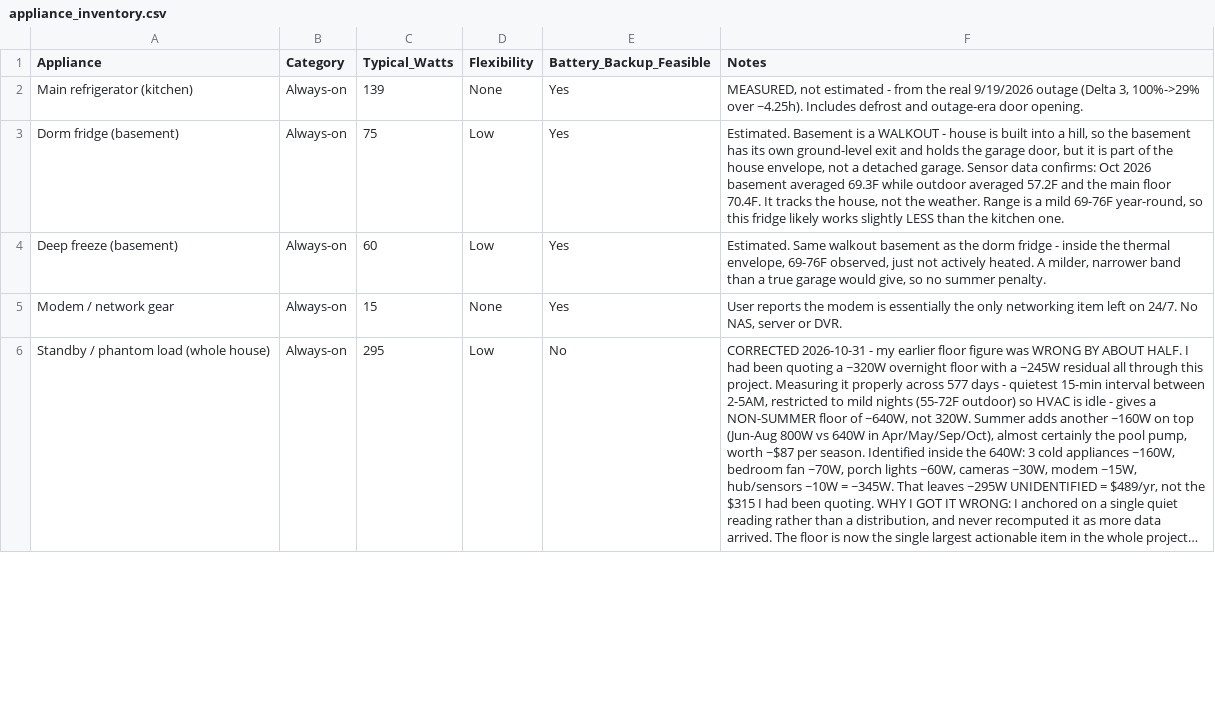
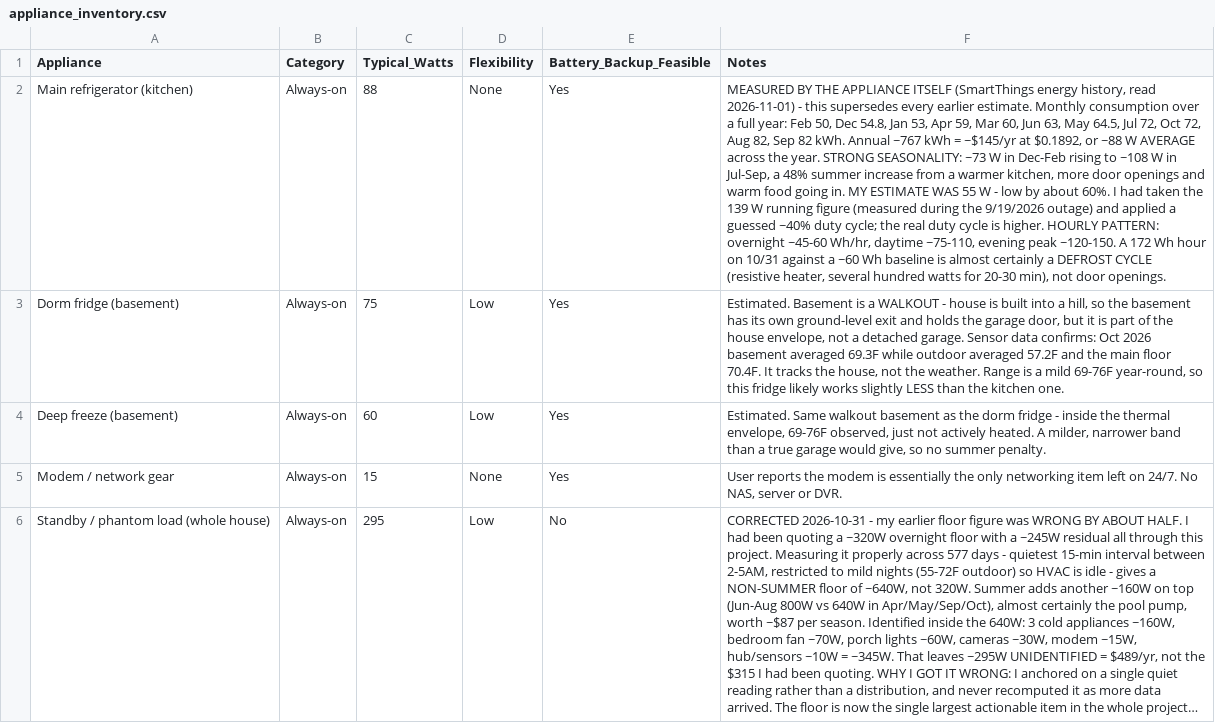
Before and after one commit to TFPleebo/Home_Report, a CSV file: data/appliance_inventory.csv, drawn as a sheet; only a part is shown; long unchanged cells end in …; the diff names each change by its address in the sheet, - before the commit and + after, or states it on an @@ line.

```diff
--- a/data/appliance_inventory.csv
+++ b/data/appliance_inventory.csv
-C2 (Typical_Watts): 139
+C2 (Typical_Watts): 88
-F2 (Notes): MEASURED, not estimated - from the real 9/19/2026 outage (Delta 3, 100%->29% over ~4.25h). Includes defrost and outage-era door opening.
+F2 (Notes): MEASURED BY THE APPLIANCE ITSELF (SmartThings energy history, read 2026-11-01) - this supersedes every earlier estimate. Monthly consumption over a full year: Feb 50, Dec 54.8, Jan 53, Apr 59, Mar 60, Jun 63, May 64.5, Jul 72, Oct 72, Aug 82, Sep 82 kWh. Annual ~767 kWh = ~$145/yr at $0.1892, or ~88 W AVERAGE across the year. STRONG SEASONALITY: ~73 W in Dec-Feb rising to ~108 W in Jul-Sep, a 48% summer increase from a warmer kitchen, more door openings and warm food going in. MY ESTIMATE WAS 55 W - low by about 60%. I had taken the 139 W running figure (measured during the 9/19/2026 outage) and applied a guessed ~40% duty cycle; the real duty cycle is higher. HOURLY PATTERN: overnight ~45-60 Wh/hr, daytime ~75-110, evening peak ~120-150. A 172 Wh hour on 10/31 against a ~60 Wh baseline is almost certainly a DEFROST CYCLE (resistive heater, several hundred watts for 20-30 min), not door openings.
```
Also changed, not shown: data/settings_changelog.csv, 2 other files.
